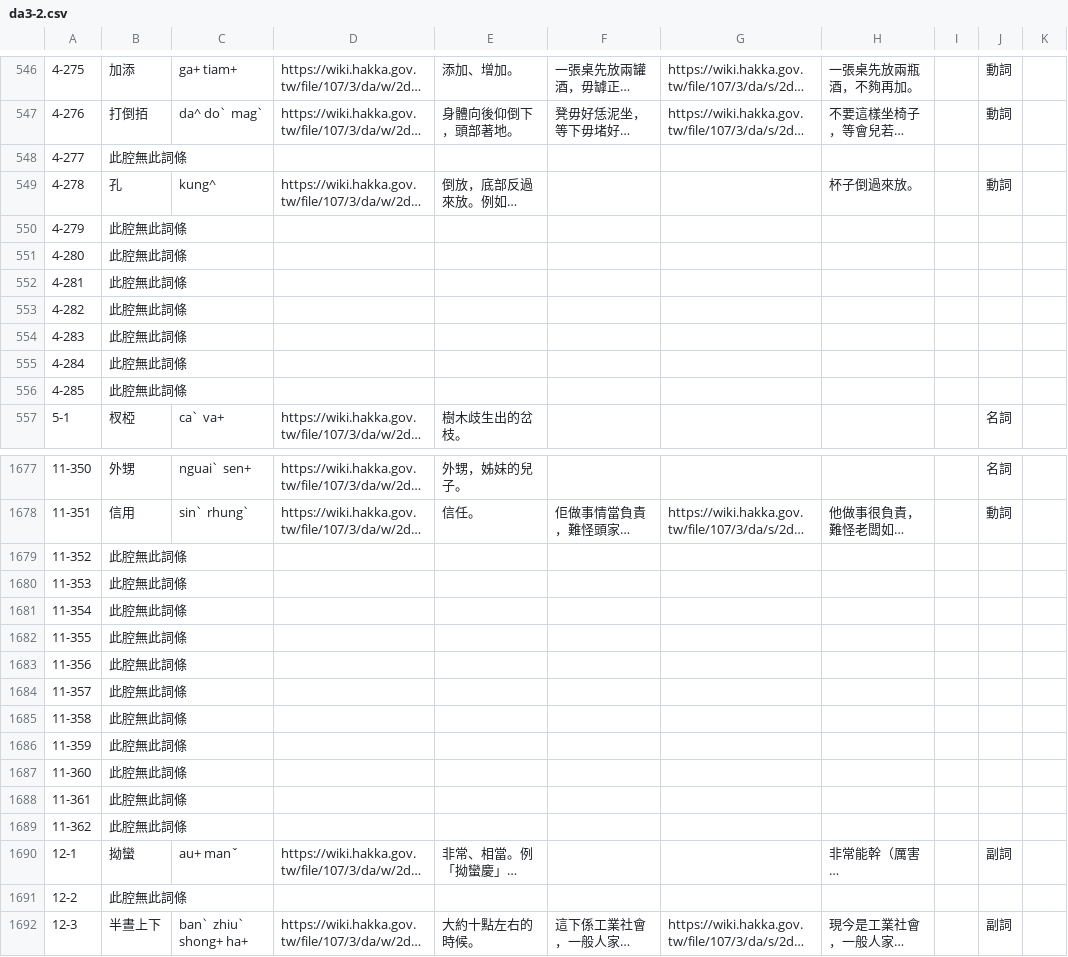
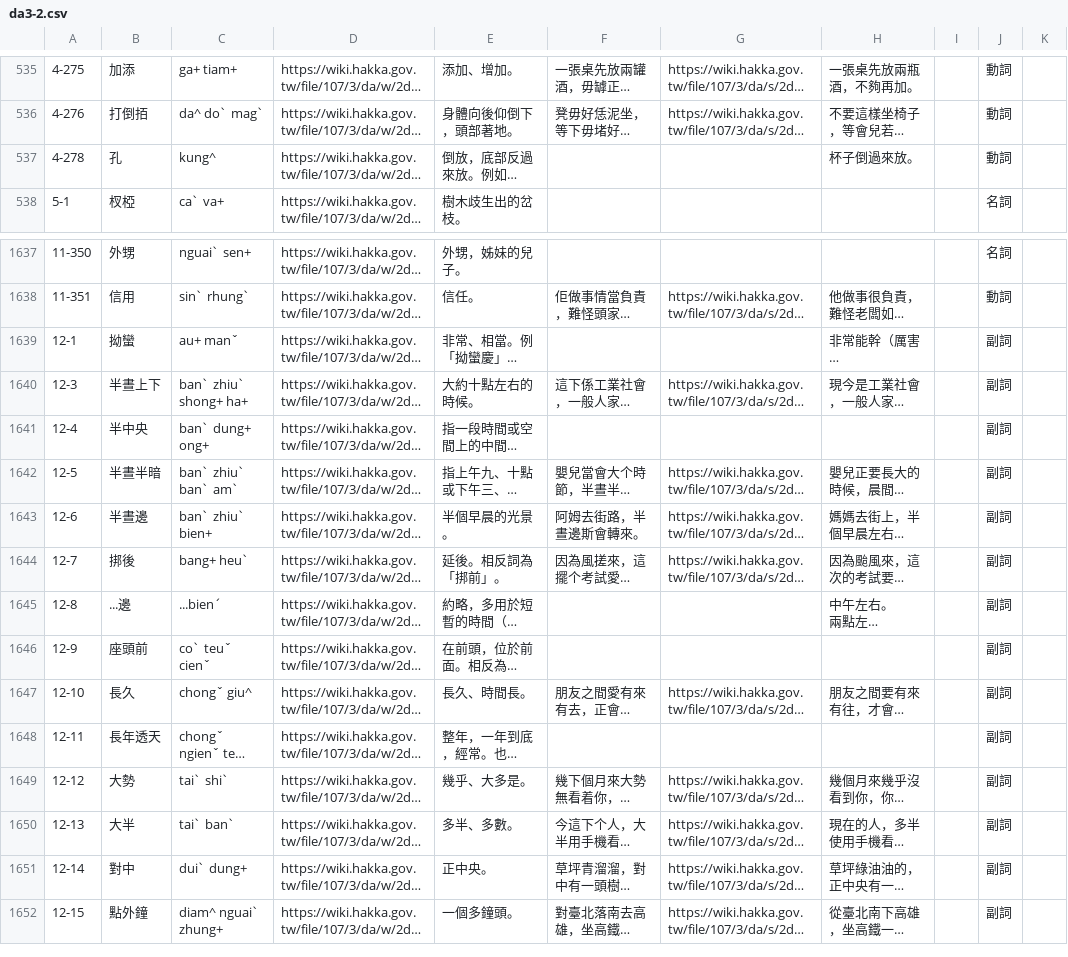
Before and after one commit to i3thuan5/Elearning-Hakka, a CSV file: csv_imtong/da3-2.csv, drawn as a sheet; only a part is shown, gaps mark what is left out; the shorter side is filled out with more unchanged rows; long unchanged cells end in …; rows hold the shown columns only; the diff covers the shown part only; the diff names each change by its address in the sheet, - before the commit and + after, or states it on an @@ line.

```diff
--- a/csv_imtong/da3-2.csv
+++ b/csv_imtong/da3-2.csv
-row 548: 4-277 | 此腔無此詞條
-row 550: 4-279 | 此腔無此詞條
-row 551: 4-280 | 此腔無此詞條
-row 552: 4-281 | 此腔無此詞條
-row 553: 4-282 | 此腔無此詞條
-row 554: 4-283 | 此腔無此詞條
-row 555: 4-284 | 此腔無此詞條
-row 556: 4-285 | 此腔無此詞條
-row 1679: 11-352 | 此腔無此詞條
-row 1680: 11-353 | 此腔無此詞條
-row 1681: 11-354 | 此腔無此詞條
-row 1682: 11-355 | 此腔無此詞條
-row 1683: 11-356 | 此腔無此詞條
-row 1684: 11-357 | 此腔無此詞條
-row 1685: 11-358 | 此腔無此詞條
-row 1686: 11-359 | 此腔無此詞條
-row 1687: 11-360 | 此腔無此詞條
-row 1688: 11-361 | 此腔無此詞條
-row 1689: 11-362 | 此腔無此詞條
-row 1691: 12-2 | 此腔無此詞條
```
Also changed, not shown: 38 removed rows elsewhere in this file, csv_imtong/da3-1.csv, csv_imtong/ha3-1.csv, 5 other files.
